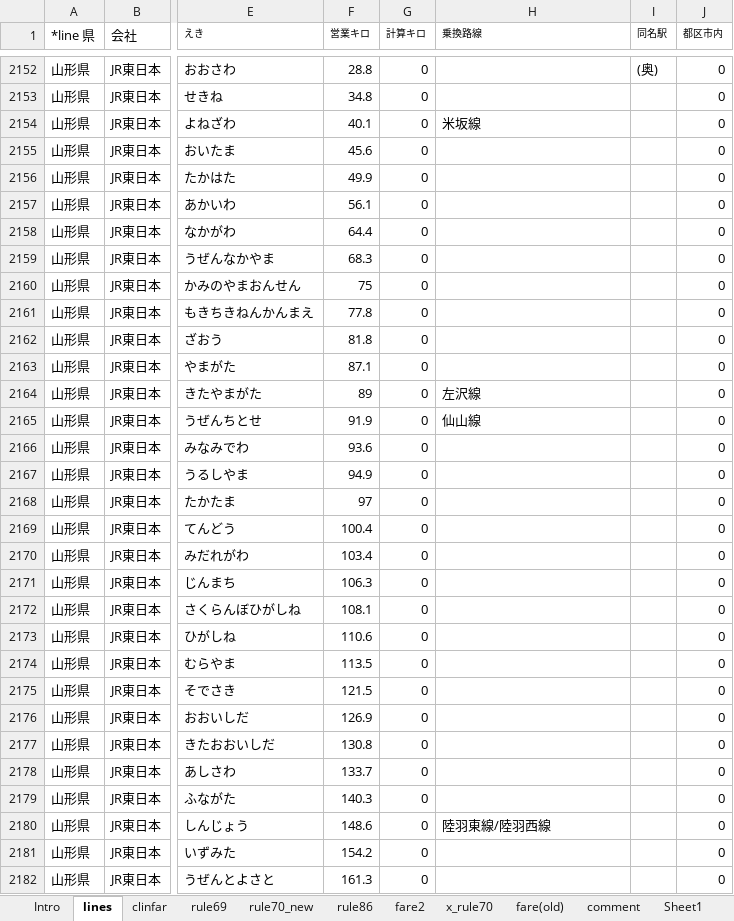
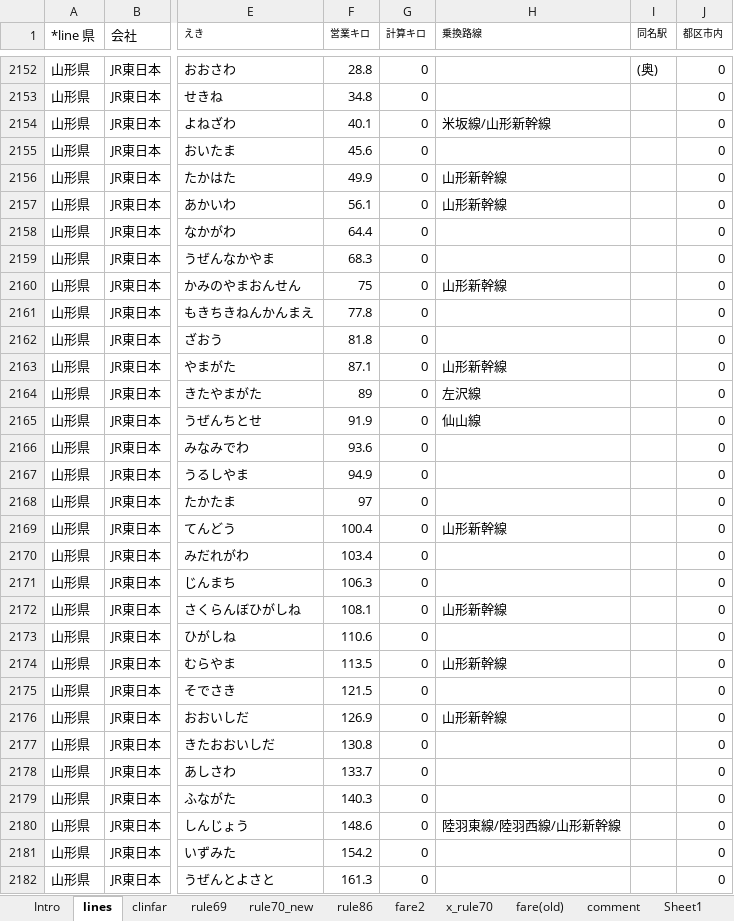
Before and after one commit to farert/farert, an Excel workbook: db/jrdb.xlsx, sheet lines, drawn as a sheet; only a part is shown, gaps mark what is left out; values as stored, in another font and other column widths than the file's, no borders; the diff covers the shown part only; the diff names each change by its address in the sheet, - before the commit and + after, or states it on an @@ line.

Commit message:
大都市近郊区間の新幹線対応
山形新幹線追加
山陽新幹線 西明石-姫路
東海道新幹線　米原-新大阪
を近郊区間とするようにした。

```diff
--- a/db/jrdb.xlsx (sheet lines)
+++ b/db/jrdb.xlsx (sheet lines)
-H2154 (乗換路線): 米坂線
+H2154 (乗換路線): 米坂線/山形新幹線
-H2156:H2157 (乗換路線): (empty)
+H2156:H2157 (乗換路線): 山形新幹線
-H2160 (乗換路線): (empty)
+H2160 (乗換路線): 山形新幹線
-H2163 (乗換路線): (empty)
+H2163 (乗換路線): 山形新幹線
-H2169 (乗換路線): (empty)
+H2169 (乗換路線): 山形新幹線
-H2172 (乗換路線): (empty)
+H2172 (乗換路線): 山形新幹線
-H2174 (乗換路線): (empty)
+H2174 (乗換路線): 山形新幹線
-H2176 (乗換路線): (empty)
+H2176 (乗換路線): 山形新幹線
-H2180 (乗換路線): 陸羽東線/陸羽西線
+H2180 (乗換路線): 陸羽東線/陸羽西線/山形新幹線
```
Also changed, not shown: 18 added rows and 12 edited cells elsewhere in this sheet, 15 other files.
